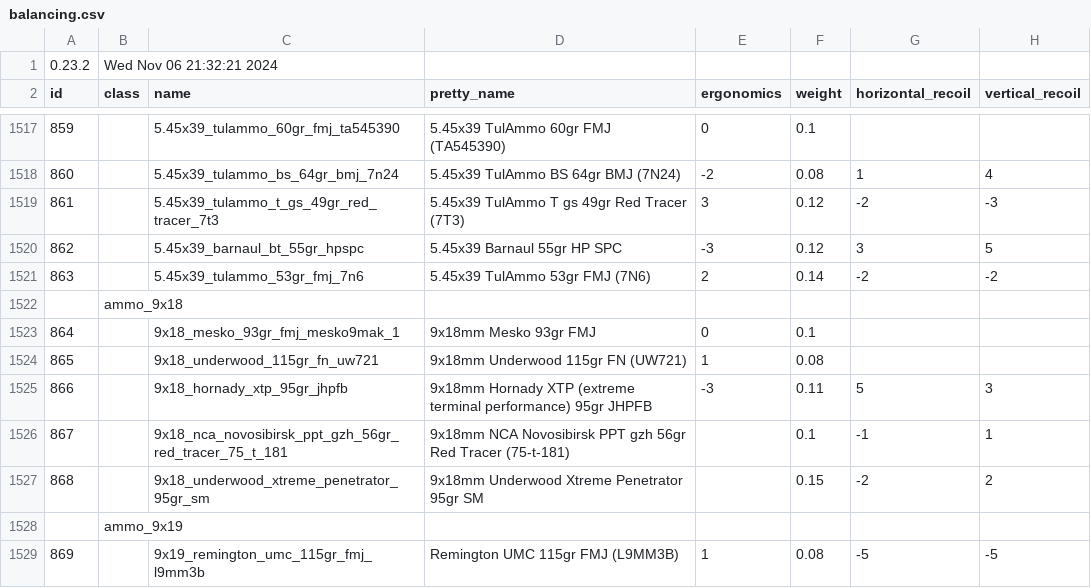
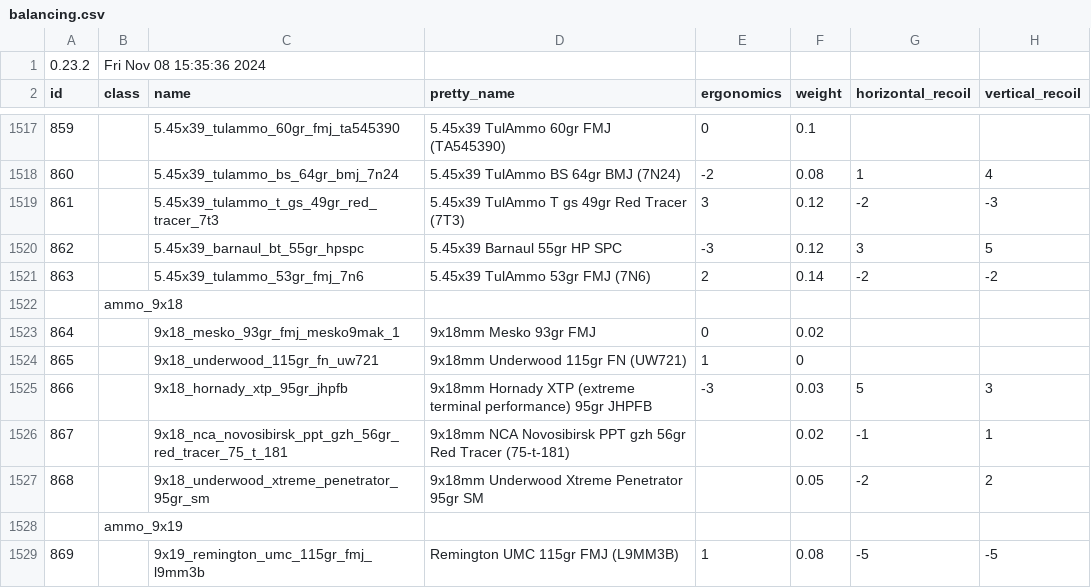
Before and after one commit to refact0r/deadline-balancing, a CSV file: balancing.csv, drawn as a sheet; only a part is shown, gaps mark what is left out; the diff names each change by its address in the sheet, - before the commit and + after, or states it on an @@ line.

Commit message:
makarov ammo weights

```diff
--- a/balancing.csv
+++ b/balancing.csv
-B1 (class): Wed Nov 06 21:32:21 2024
+B1 (class): Fri Nov 08 15:35:36 2024
-F1523 (weight): 0.1
+F1523 (weight): 0.02
-F1524 (weight): 0.08
+F1524 (weight): 0
-F1525 (weight): 0.11
+F1525 (weight): 0.03
-F1526 (weight): 0.1
+F1526 (weight): 0.02
-F1527 (weight): 0.15
+F1527 (weight): 0.05
```
Also changed, not shown: testing.csv.
